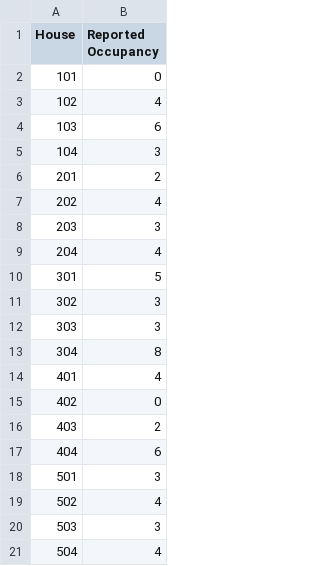
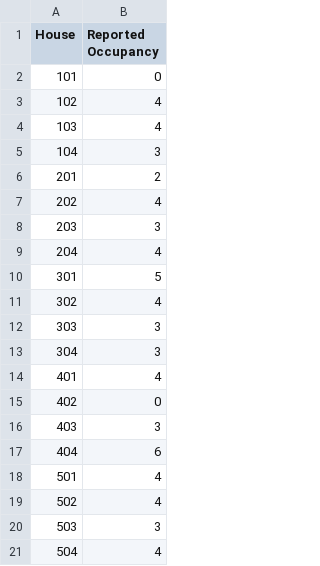
Before and after one commit to arungoks/TankerApp, a CSV file: TankerApp/app/src/main/assets/apartment-occupancy.csv, drawn as a sheet; only a part is shown; the diff covers the shown part only.

```diff
--- a/TankerApp/app/src/main/assets/apartment-occupancy.csv
+++ b/TankerApp/app/src/main/assets/apartment-occupancy.csv
@@ -3,3 +3,3 @@ House,Reported Occupancy
 102,4
-103,6
+103,4
 104,3
@@ -10,10 +10,10 @@ House,Reported Occupancy
 301,5
-302,3
+302,4
 303,3
-304,8
+304,3
 401,4
 402,0
-403,2
+403,3
 404,6
-501,3
+501,4
 502,4
```
Also changed, not shown: 11 edited cells elsewhere in this file, 7 other files.
